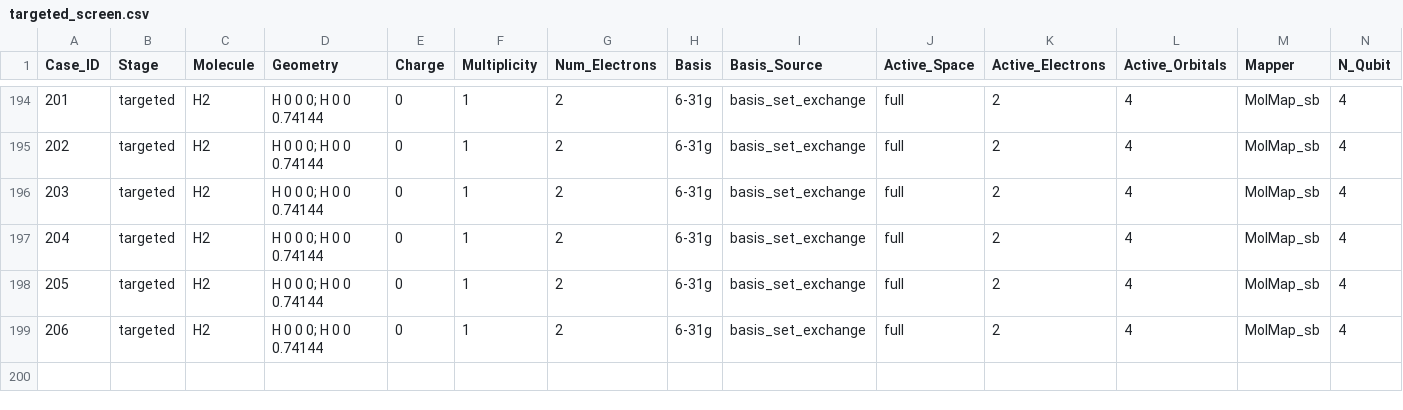
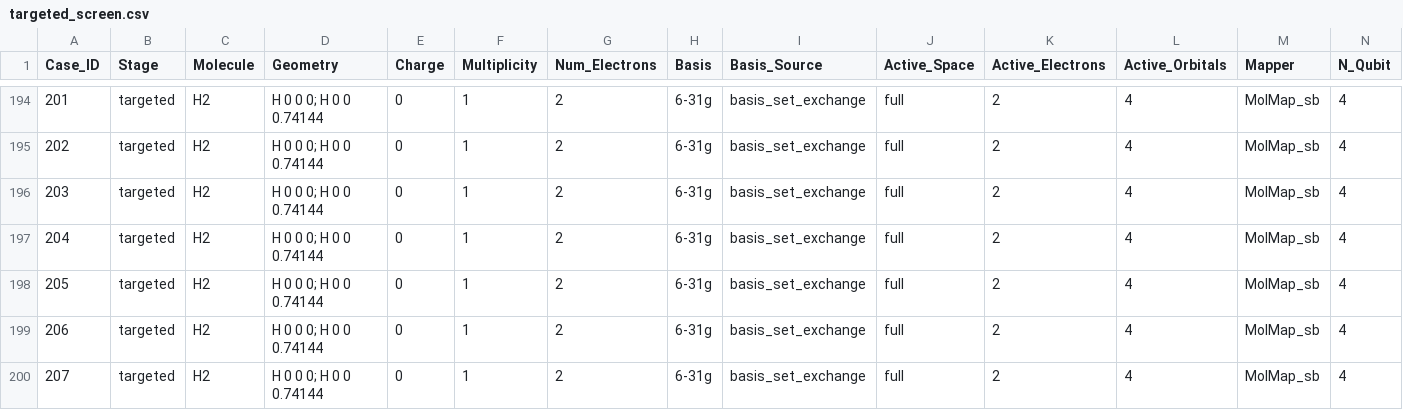
Before and after one commit to MQSdk/qpubench, a CSV file: campaigns/ibm_tn-vqe_qesem/targeted_screen.csv, drawn as a sheet; only a part is shown, gaps mark what is left out; rows hold the shown columns only; the diff names each change by its address in the sheet, - before the commit and + after, or states it on an @@ line.

```diff
--- a/campaigns/ibm_tn-vqe_qesem/targeted_screen.csv
+++ b/campaigns/ibm_tn-vqe_qesem/targeted_screen.csv
+row 200: 207 | targeted | H2 | H 0 0 0; H 0 0 0.74144 | 0 | 1 | 2 | 6-31g | basis_set_exchange | full | 2 | 4 | MolMap_sb | 4
```
Also changed, not shown: campaigns/ibm_tn-vqe_qesem/hardware_runs.csv, 8 other files.
